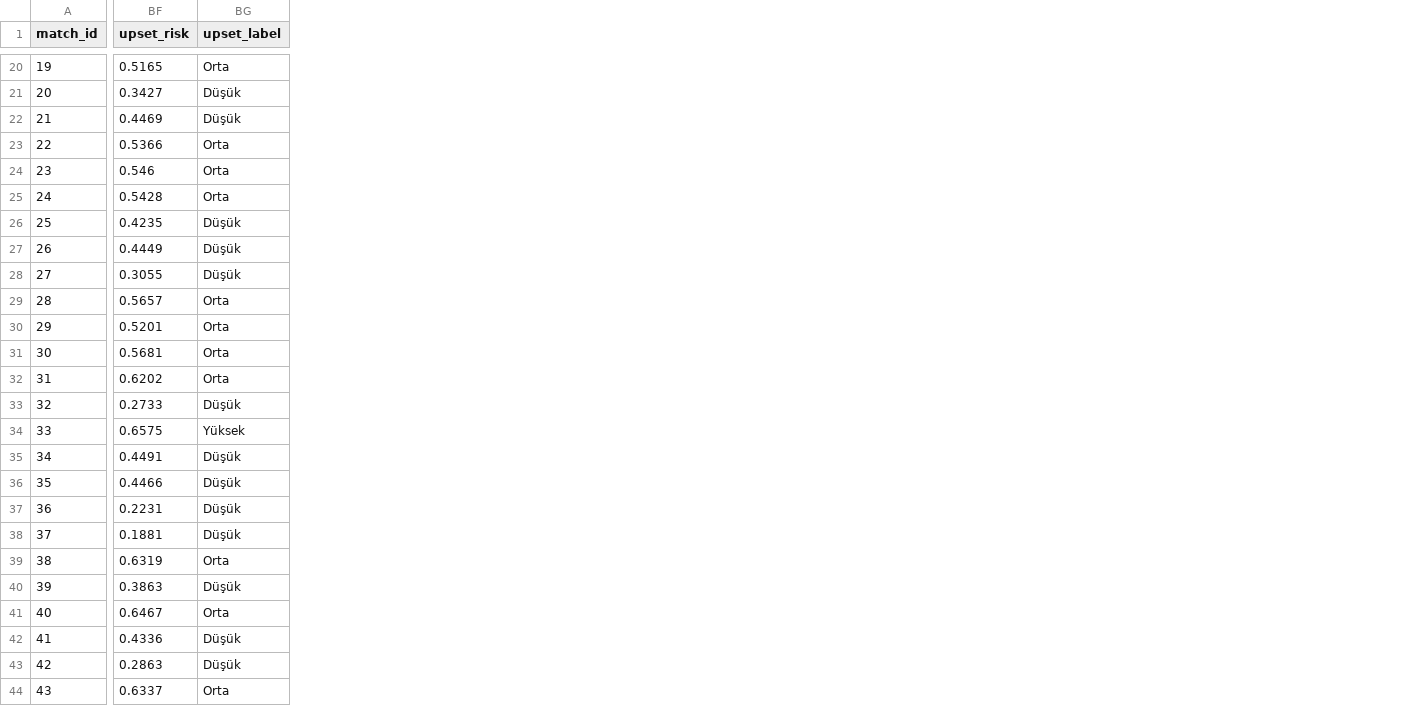
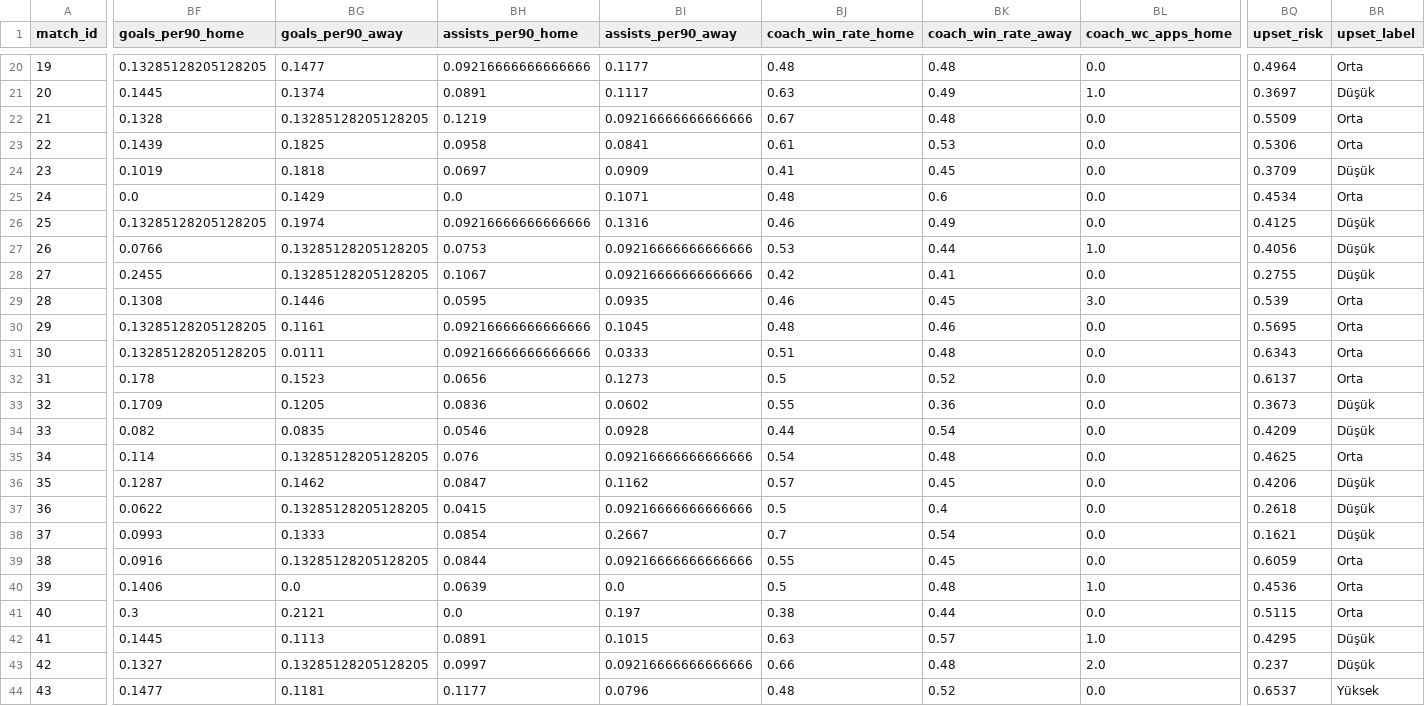
Before and after one commit to keremoktay1/football-prediction-app, a CSV file: data/processed/features_2026_fixtures.csv, drawn as a sheet; only a part is shown, gaps mark what is left out; addresses are those after the commit; the diff covers the shown part only; the diff names each change by its address in the sheet, - before the commit and + after, or states it on an @@ line.

```diff
--- a/data/processed/features_2026_fixtures.csv
+++ b/data/processed/features_2026_fixtures.csv
+column BF (goals_per90_home), rows 20-44: 0.13285128205128205 | 0.1445 | 0.1328 | 0.1439 | 0.1019 | 0.0 | 0.13285128205128205 | 0.0766 | 0.2455 | 0.1308 | 0.13285128205128205 | 0.13285128205128205 | 0.178 | 0.1709 | 0.082 | 0.114 | 0.1287 | 0.0622 | 0.0993 | 0.0916 | 0.1406 | 0.3 | 0.1445 | 0.1327 | 0.1477
+column BG (goals_per90_away), rows 20-44: 0.1477 | 0.1374 | 0.13285128205128205 | 0.1825 | 0.1818 | 0.1429 | 0.1974 | 0.13285128205128205 | 0.13285128205128205 | 0.1446 | 0.1161 | 0.0111 | 0.1523 | 0.1205 | 0.0835 | 0.13285128205128205 | 0.1462 | 0.13285128205128205 | 0.1333 | 0.13285128205128205 | 0.0 | 0.2121 | 0.1113 | 0.13285128205128205 | 0.1181
+column BH (assists_per90_home), rows 20-44: 0.09216666666666666 | 0.0891 | 0.1219 | 0.0958 | 0.0697 | 0.0 | 0.09216666666666666 | 0.0753 | 0.1067 | 0.0595 | 0.09216666666666666 | 0.09216666666666666 | 0.0656 | 0.0836 | 0.0546 | 0.076 | 0.0847 | 0.0415 | 0.0854 | 0.0844 | 0.0639 | 0.0 | 0.0891 | 0.0997 | 0.1177
+column BI (assists_per90_away), rows 20-44: 0.1177 | 0.1117 | 0.09216666666666666 | 0.0841 | 0.0909 | 0.1071 | 0.1316 | 0.09216666666666666 | 0.09216666666666666 | 0.0935 | 0.1045 | 0.0333 | 0.1273 | 0.0602 | 0.0928 | 0.09216666666666666 | 0.1162 | 0.09216666666666666 | 0.2667 | 0.09216666666666666 | 0.0 | 0.197 | 0.1015 | 0.09216666666666666 | 0.0796
+column BJ (coach_win_rate_home), rows 20-44: 0.48 | 0.63 | 0.67 | 0.61 | 0.41 | 0.48 | 0.46 | 0.53 | 0.42 | 0.46 | 0.48 | 0.51 | 0.5 | 0.55 | 0.44 | 0.54 | 0.57 | 0.5 | 0.7 | 0.55 | 0.5 | 0.38 | 0.63 | 0.66 | 0.48
+column BK (coach_win_rate_away), rows 20-44: 0.48 | 0.49 | 0.48 | 0.53 | 0.45 | 0.6 | 0.49 | 0.44 | 0.41 | 0.45 | 0.46 | 0.48 | 0.52 | 0.36 | 0.54 | 0.48 | 0.45 | 0.4 | 0.54 | 0.45 | 0.48 | 0.44 | 0.57 | 0.48 | 0.52
+column BL (coach_wc_apps_home), rows 20-44: 0.0 | 1.0 | 0.0 | 0.0 | 0.0 | 0.0 | 0.0 | 1.0 | 0.0 | 3.0 | 0.0 | 0.0 | 0.0 | 0.0 | 0.0 | 0.0 | 0.0 | 0.0 | 0.0 | 0.0 | 1.0 | 0.0 | 1.0 | 2.0 | 0.0
-BQ20 (upset_risk): 0.5165
+BQ20 (upset_risk): 0.4964
-BQ21 (upset_risk): 0.3427
+BQ21 (upset_risk): 0.3697
-BQ22 (upset_risk): 0.4469
+BQ22 (upset_risk): 0.5509
-BR22 (upset_label): Düşük
+BR22 (upset_label): Orta
-BQ23 (upset_risk): 0.5366
+BQ23 (upset_risk): 0.5306
-BQ24 (upset_risk): 0.546
+BQ24 (upset_risk): 0.3709
-BR24 (upset_label): Orta
+BR24 (upset_label): Düşük
-BQ25 (upset_risk): 0.5428
+BQ25 (upset_risk): 0.4534
-BQ26 (upset_risk): 0.4235
+BQ26 (upset_risk): 0.4125
-BQ27 (upset_risk): 0.4449
+BQ27 (upset_risk): 0.4056
-BQ28 (upset_risk): 0.3055
+BQ28 (upset_risk): 0.2755
-BQ29 (upset_risk): 0.5657
+BQ29 (upset_risk): 0.539
-BQ30 (upset_risk): 0.5201
+BQ30 (upset_risk): 0.5695
-BQ31 (upset_risk): 0.5681
+BQ31 (upset_risk): 0.6343
-BQ32 (upset_risk): 0.6202
+BQ32 (upset_risk): 0.6137
-BQ33 (upset_risk): 0.2733
+BQ33 (upset_risk): 0.3673
-BQ34 (upset_risk): 0.6575
+BQ34 (upset_risk): 0.4209
-BR34 (upset_label): Yüksek
+BR34 (upset_label): Düşük
-BQ35 (upset_risk): 0.4491
+BQ35 (upset_risk): 0.4625
-BR35 (upset_label): Düşük
+BR35 (upset_label): Orta
-BQ36 (upset_risk): 0.4466
+BQ36 (upset_risk): 0.4206
-BQ37 (upset_risk): 0.2231
+BQ37 (upset_risk): 0.2618
-BQ38 (upset_risk): 0.1881
+BQ38 (upset_risk): 0.1621
-BQ39 (upset_risk): 0.6319
+BQ39 (upset_risk): 0.6059
-BQ40 (upset_risk): 0.3863
+BQ40 (upset_risk): 0.4536
-BR40 (upset_label): Düşük
+BR40 (upset_label): Orta
-BQ41 (upset_risk): 0.6467
+BQ41 (upset_risk): 0.5115
-BQ42 (upset_risk): 0.4336
+BQ42 (upset_risk): 0.4295
-BQ43 (upset_risk): 0.2863
+BQ43 (upset_risk): 0.237
-BQ44 (upset_risk): 0.6337
+BQ44 (upset_risk): 0.6537
-BR44 (upset_label): Orta
+BR44 (upset_label): Yüksek
```
Also changed, not shown: 4 added columns and 63 edited cells elsewhere in this file, data/processed/feature_importance.csv, data/processed/model_comparison.csv, 17 other files.
